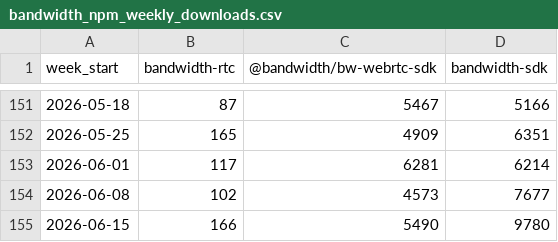
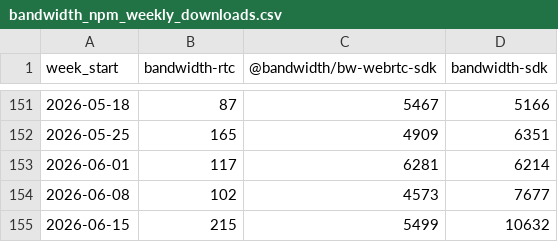
Before and after one commit to zheminlin266/Agora_API_Research, a CSV file: bandwidth_npm_weekly_downloads.csv, drawn as a sheet; only a part is shown, gaps mark what is left out.

```diff
--- a/bandwidth_npm_weekly_downloads.csv
+++ b/bandwidth_npm_weekly_downloads.csv
@@ -154,2 +154,2 @@
 2026-06-08,102,4573,7677
-2026-06-15,166,5490,9780
+2026-06-15,215,5499,10632
```
Also changed, not shown: twilio_npm_weekly_downloads.csv, 4 other files.
